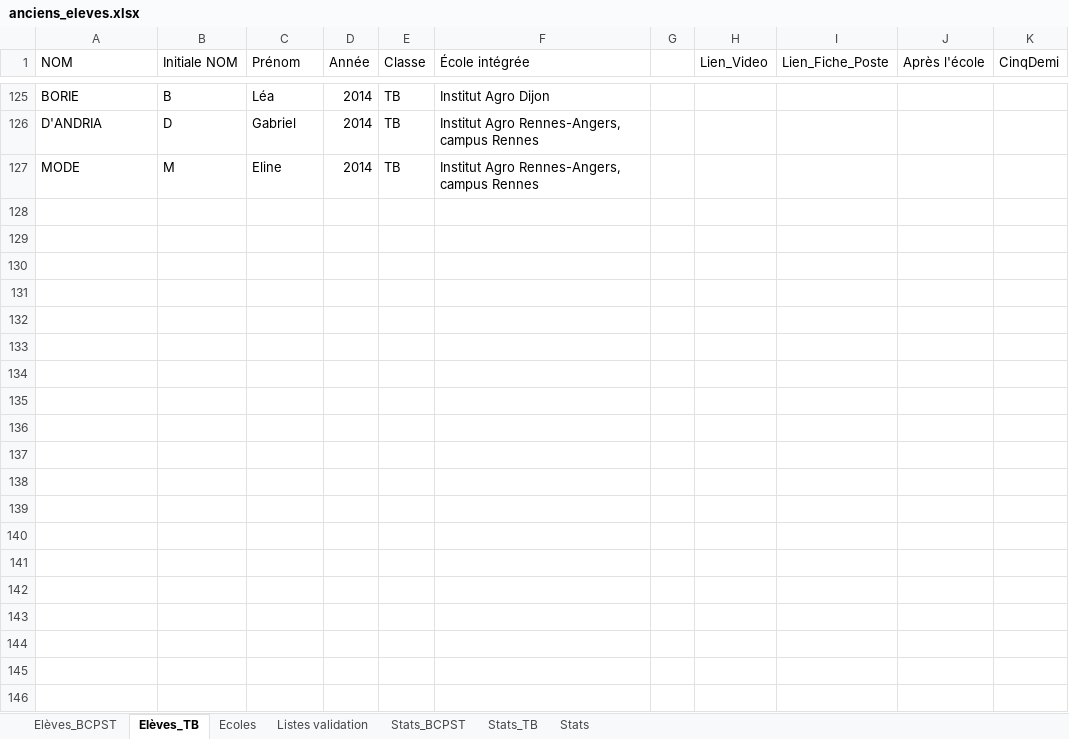
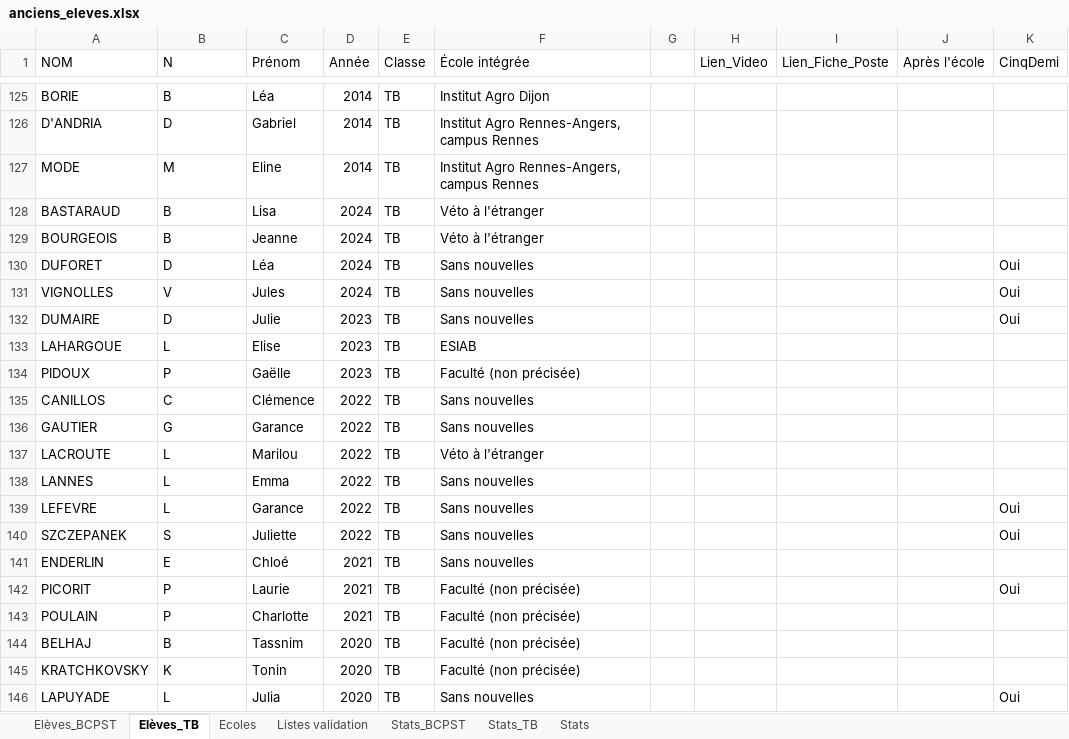
Before and after one commit to eekez/chesnoy-orientation, an Excel workbook: anciens_eleves.xlsx, sheet Elèves_TB, drawn as a sheet; only a part is shown, gaps mark what is left out; values as stored, in another font and other column widths than the file's, no cell formats; the diff covers the shown part only; the diff names each change by its address in the sheet, - before the commit and + after, or states it on an @@ line.

```diff
--- a/anciens_eleves.xlsx (sheet Elèves_TB)
+++ b/anciens_eleves.xlsx (sheet Elèves_TB)
-B1: Initiale NOM
+B1: N
+row 128: BASTARAUD | B | Lisa | 2024 | TB | Véto à l'étranger
+row 129: BOURGEOIS | B | Jeanne | 2024 | TB | Véto à l'étranger
+row 130: DUFORET | D | Léa | 2024 | TB | Sans nouvelles |  |  |  |  | Oui
+row 131: VIGNOLLES | V | Jules | 2024 | TB | Sans nouvelles |  |  |  |  | Oui
+row 132: DUMAIRE | D | Julie | 2023 | TB | Sans nouvelles |  |  |  |  | Oui
+row 133: LAHARGOUE | L | Elise | 2023 | TB | ESIAB
+row 134: PIDOUX | P | Gaëlle | 2023 | TB | Faculté (non précisée)
+row 135: CANILLOS | C | Clémence | 2022 | TB | Sans nouvelles
+row 136: GAUTIER | G | Garance | 2022 | TB | Sans nouvelles
+row 137: LACROUTE | L | Marilou | 2022 | TB | Véto à l'étranger
+row 138: LANNES | L | Emma | 2022 | TB | Sans nouvelles
+row 139: LEFEVRE | L | Garance | 2022 | TB | Sans nouvelles |  |  |  |  | Oui
+row 140: SZCZEPANEK | S | Juliette | 2022 | TB | Sans nouvelles |  |  |  |  | Oui
+row 141: ENDERLIN | E | Chloé | 2021 | TB | Sans nouvelles
+row 142: PICORIT | P | Laurie | 2021 | TB | Faculté (non précisée) |  |  |  |  | Oui
+row 143: POULAIN | P | Charlotte | 2021 | TB | Faculté (non précisée)
+row 144: BELHAJ | B | Tassnim | 2020 | TB | Faculté (non précisée)
+row 145: KRATCHKOVSKY | K | Tonin | 2020 | TB | Faculté (non précisée)
+row 146: LAPUYADE | L | Julia | 2020 | TB | Sans nouvelles |  |  |  |  | Oui
```
Also changed, not shown: 45 added rows and 14 edited cells elsewhere in this sheet, sheet Elèves_BCPST, sheet Ecoles, cell formats, formulas that keep their value, 1 other file.
